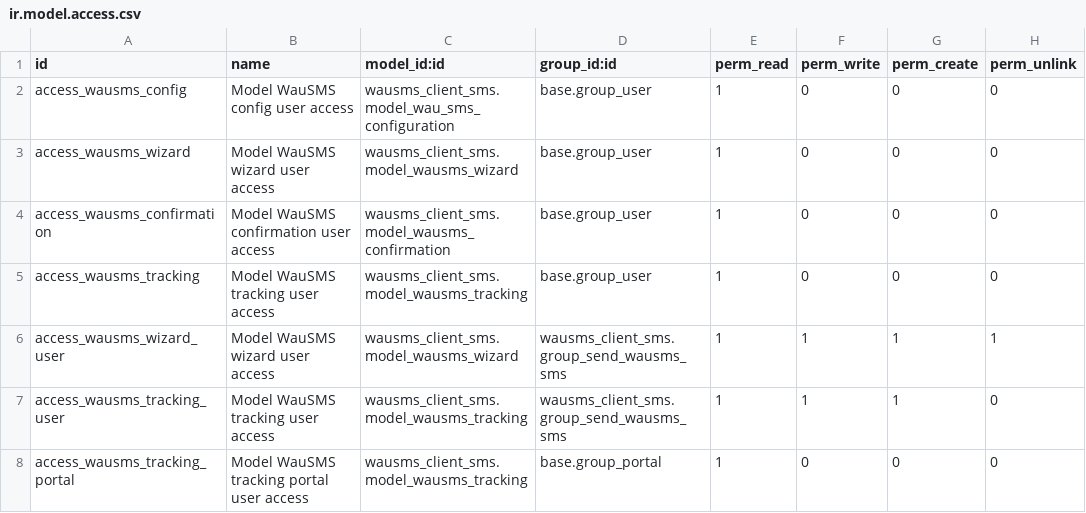
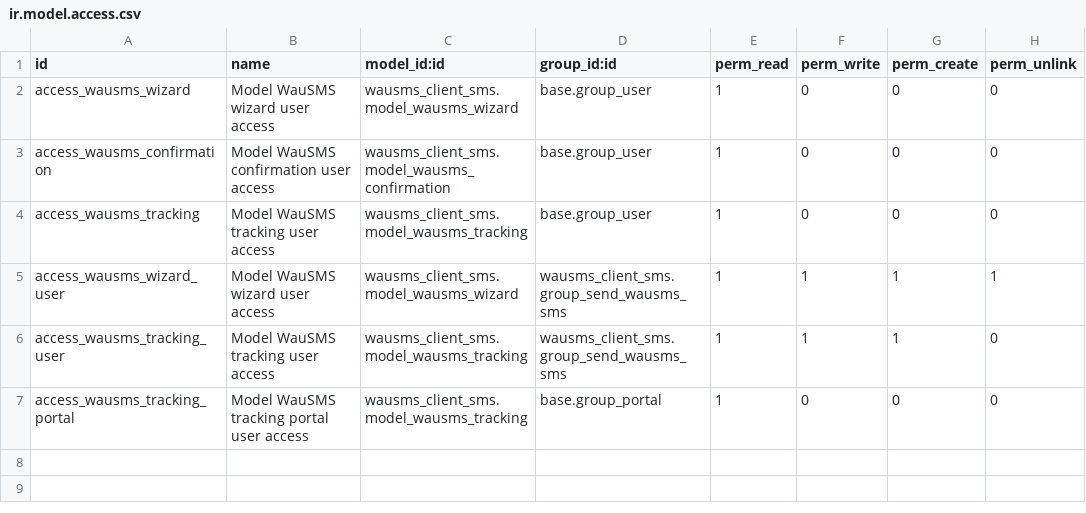
Before and after one commit to MovalAgroingenieria/general_clean, a CSV file: wausms_client_sms/security/ir.model.access.csv, drawn as a sheet.

Commit message:
[UPD] wausms_client_sms: Delete access rules for transient model

```diff
--- a/wausms_client_sms/security/ir.model.access.csv
+++ b/wausms_client_sms/security/ir.model.access.csv
@@ -1,3 +1,2 @@
 id,name,model_id:id,group_id:id,perm_read,perm_write,perm_create,perm_unlink
-access_wausms_config,Model WauSMS config user access,wausms_client_sms.model_wau_sms_configuration,base.group_user,1,0,0,0
 access_wausms_wizard,Model WauSMS wizard user access,wausms_client_sms.model_wausms_wizard,base.group_user,1,0,0,0
```
